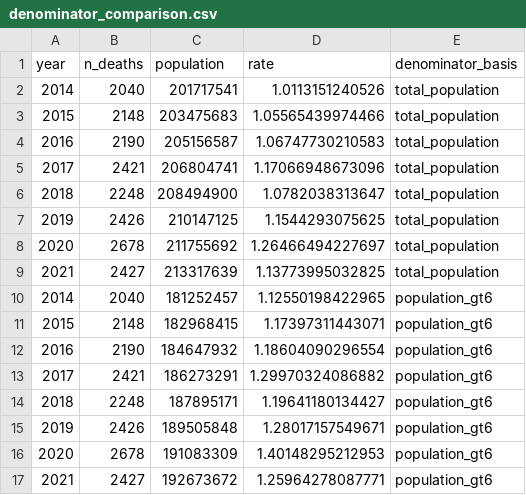
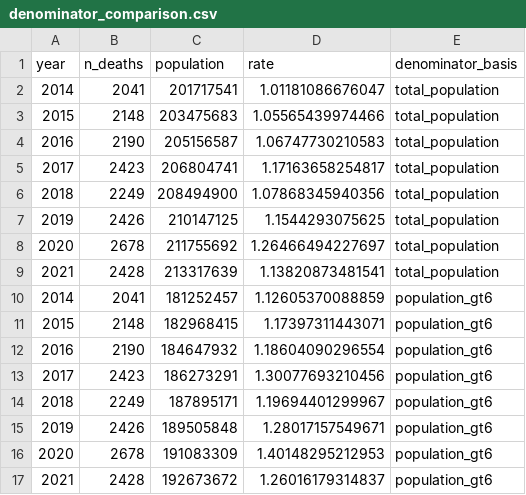
Before and after one commit to EduIntellect/asthma-mortality-brazil-reanalysis, a CSV file: reanalysis/data/denominator_comparison.csv, drawn as a sheet.

```diff
--- a/reanalysis/data/denominator_comparison.csv
+++ b/reanalysis/data/denominator_comparison.csv
@@ -1,17 +1,17 @@
 "year","n_deaths","population","rate","denominator_basis"
-2014,2040,201717541,1.0113151240526,"total_population"
+2014,2041,201717541,1.01181086676047,"total_population"
 2015,2148,203475683,1.05565439974466,"total_population"
 2016,2190,205156587,1.06747730210583,"total_population"
-2017,2421,206804741,1.17066948673096,"total_population"
-2018,2248,208494900,1.0782038313647,"total_population"
+2017,2423,206804741,1.17163658254817,"total_population"
+2018,2249,208494900,1.07868345940356,"total_population"
 2019,2426,210147125,1.1544293075625,"total_population"
 2020,2678,211755692,1.26466494227697,"total_population"
-2021,2427,213317639,1.13773995032825,"total_population"
-2014,2040,181252457,1.12550198422965,"population_gt6"
+2021,2428,213317639,1.13820873481541,"total_population"
+2014,2041,181252457,1.12605370088859,"population_gt6"
 2015,2148,182968415,1.17397311443071,"population_gt6"
 2016,2190,184647932,1.18604090296554,"population_gt6"
-2017,2421,186273291,1.29970324086882,"population_gt6"
-2018,2248,187895171,1.19641180134427,"population_gt6"
+2017,2423,186273291,1.30077693210456,"population_gt6"
+2018,2249,187895171,1.19694401299967,"population_gt6"
 2019,2426,189505848,1.28017157549671,"population_gt6"
 2020,2678,191083309,1.40148295212953,"population_gt6"
-2021,2427,192673672,1.25964278087771,"population_gt6"
+2021,2428,192673672,1.26016179314837,"population_gt6"
```
Also changed, not shown: reanalysis/annual_aggregates.csv, reanalysis/data/age_standardized_series.csv, 11 other files.
